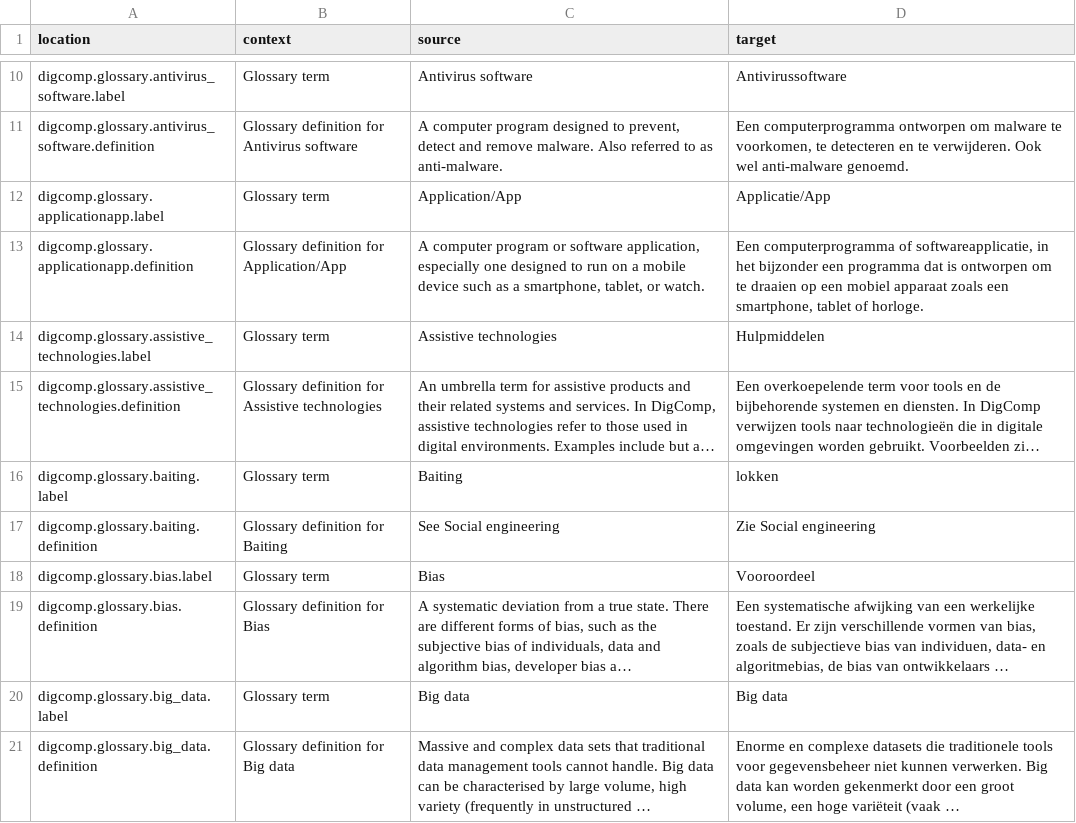
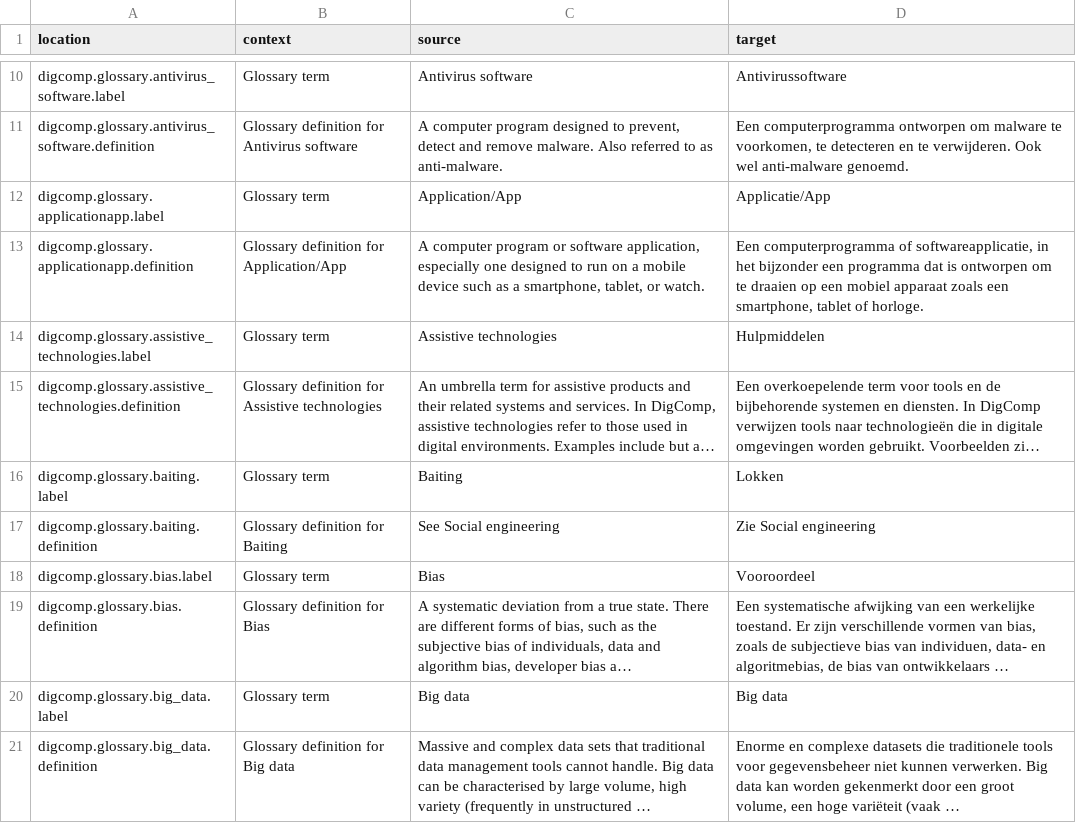
Before and after one commit to PiAir/digcomp3-l10n, a CSV file: locale/glossary/nl.csv, drawn as a sheet; only a part is shown, gaps mark what is left out; long unchanged cells end in …; the diff names each change by its address in the sheet, - before the commit and + after, or states it on an @@ line.

Commit message:
Translated using Weblate (Dutch)
Currently translated at 100.0% (301 of 301 strings)

Translation: DigComp 3.0/glossary
Translate-URL: http://weblate.gosoftonline.com/projects/digcomp-3-0/glossary/nl/

```diff
--- a/locale/glossary/nl.csv
+++ b/locale/glossary/nl.csv
-D16 (target): lokken
+D16 (target): Lokken
```
